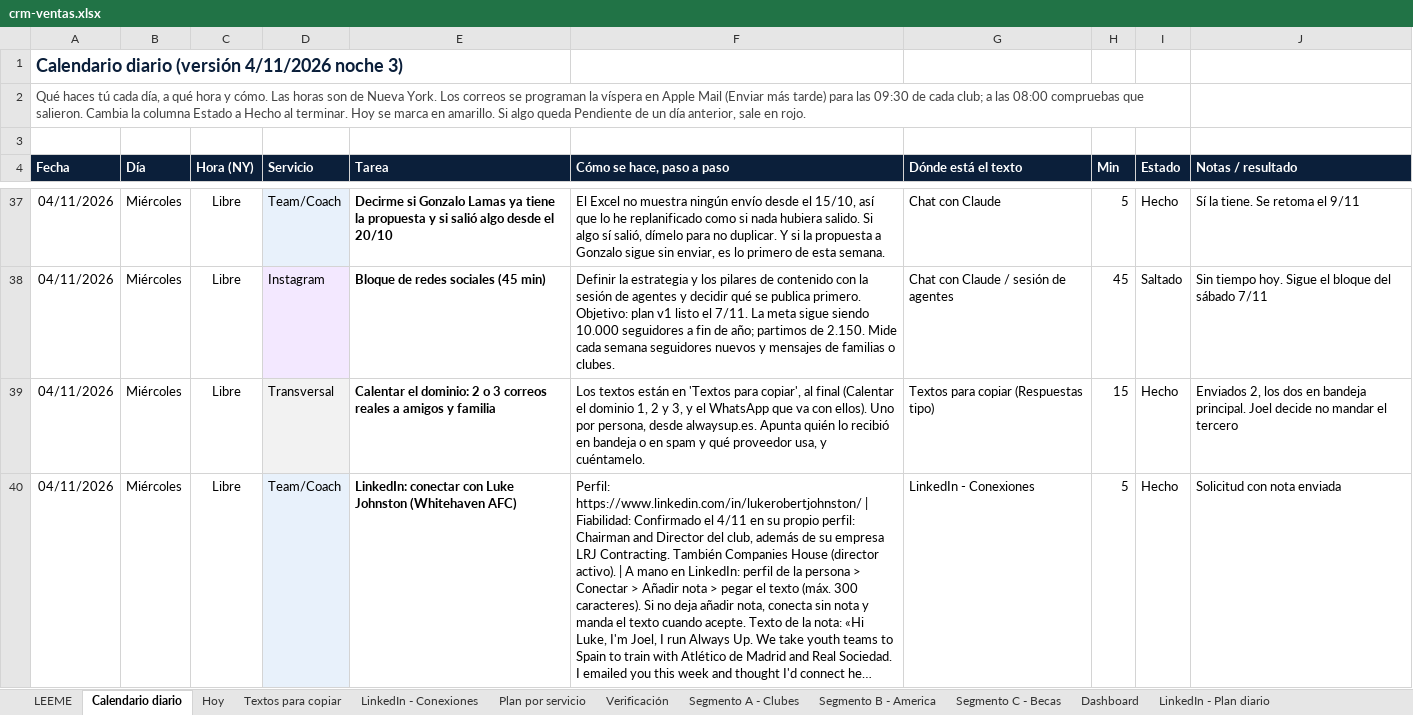
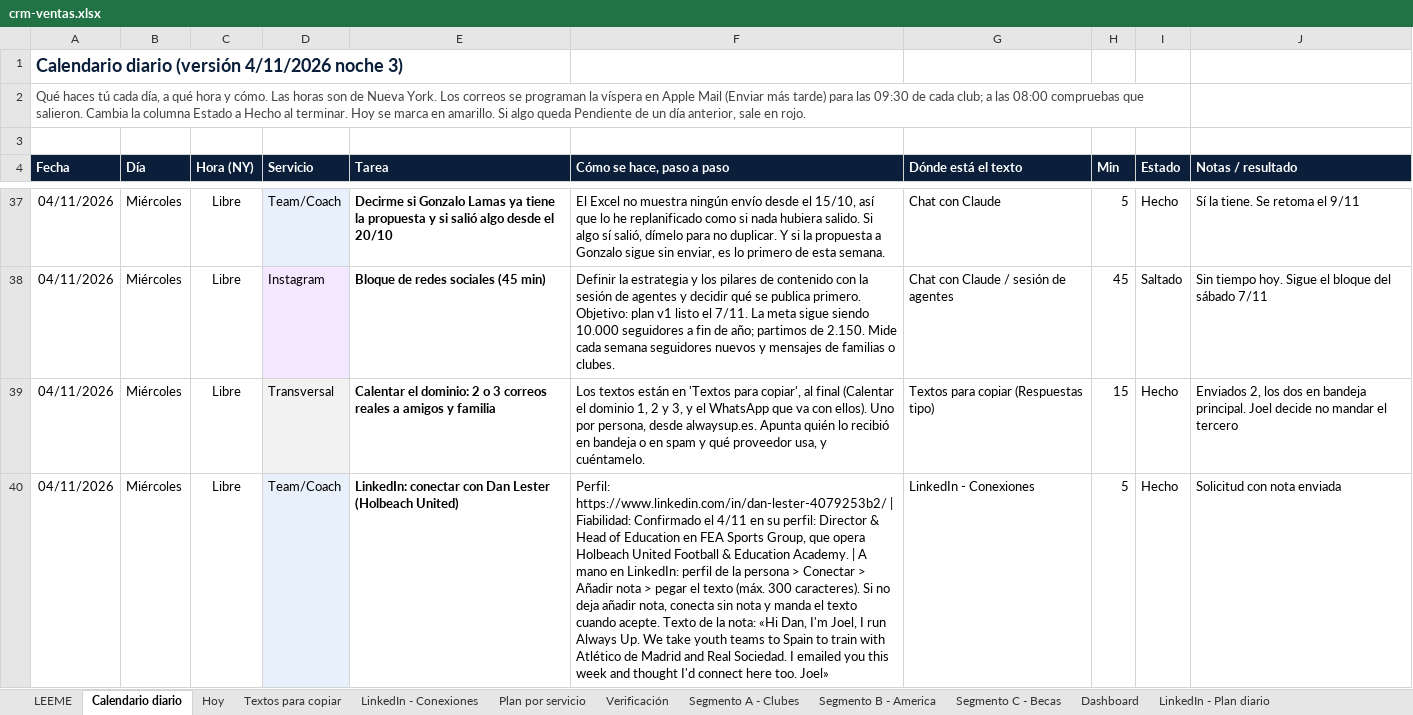
Before and after one commit to Joelmv10/always-up-os, an Excel workbook: 01-clients/crm-ventas.xlsx, sheet Calendario diario, drawn as a sheet; only a part is shown, gaps mark what is left out; the shorter side is filled out with more unchanged rows; long unchanged cells end in …; values as stored, in another font and other column widths than the file's, no borders; conditional formats not drawn; the diff covers the shown part only; the diff names each change by its address in the sheet, - before the commit and + after, or states it on an @@ line.

```diff
--- a/01-clients/crm-ventas.xlsx (sheet Calendario diario)
+++ b/01-clients/crm-ventas.xlsx (sheet Calendario diario)
+row 40: 04/11/2026 | Miércoles | Libre | Team/Coach | LinkedIn: conectar con Dan Lester (Holbeach United) | Perfil: https://www.linkedin.com/in/dan-lester-4079253b2/ | Fiabilidad: Confirmado el 4/11 en su perfil: Director & Head of Education en FEA Sports Group, que opera Holbeach United Football & Education Academy. | A mano en LinkedIn: perfil de la persona > Conectar > Añadir nota > pegar el texto (máx. 300 caracteres). Si no deja añadir nota, conecta sin nota y manda el texto cuando acepte. Texto de la nota: «Hi Dan, I'm Joel, I run Always Up. We take youth teams to Spain to train with Atlético de Madrid and Real Sociedad. I emailed you this week and thought I'd connect here too. Joel» | LinkedIn - Conexiones | 5 | Hecho | Solicitud con nota enviada
```
Also changed, not shown: 1 added row, 2 removed rows and 1 edited cell elsewhere in this sheet, sheet Textos para copiar, sheet LinkedIn - Conexiones, sheet Segmento A - Clubes, 1 other file.
